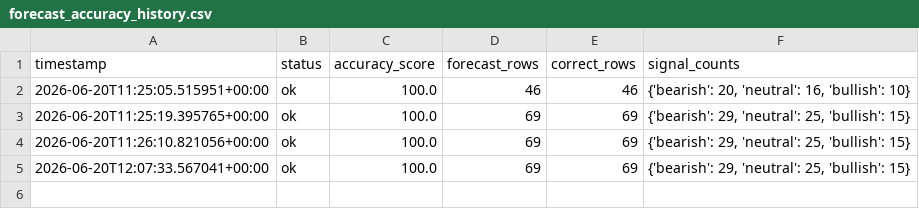
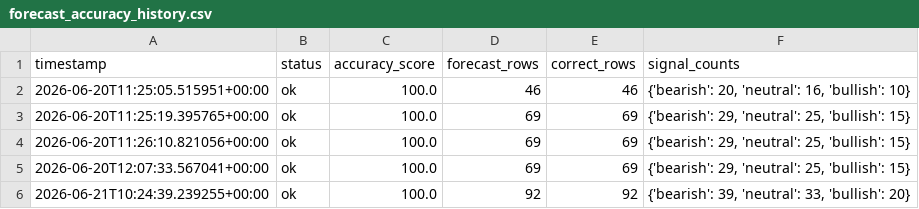
Before and after one commit to Jose3838/AI-RPCT, a CSV file: data/forecast_accuracy_history.csv, drawn as a sheet; the diff names each change by its address in the sheet, - before the commit and + after, or states it on an @@ line.

```diff
--- a/data/forecast_accuracy_history.csv
+++ b/data/forecast_accuracy_history.csv
+row 6: 2026-06-21T10:24:39.239255+00:00 | ok | 100.0 | 92 | 92 | {'bearish': 39, 'neutral': 33, 'bullish': 20}
```
Also changed, not shown: data/feature_store/gpu_market_depth_history.csv, data/forecast_audit_history.csv, 9 other files.
